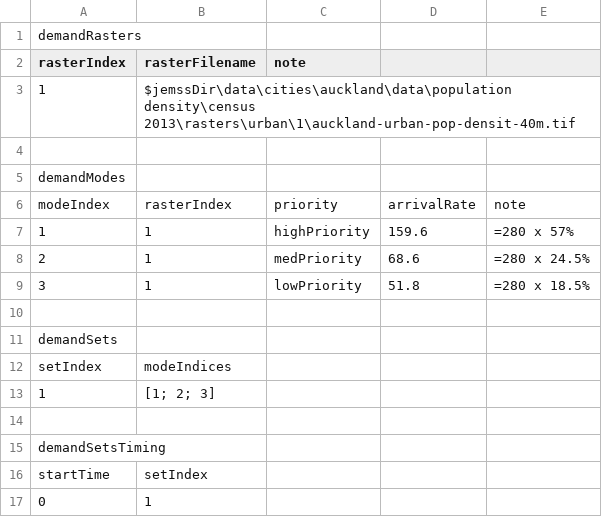
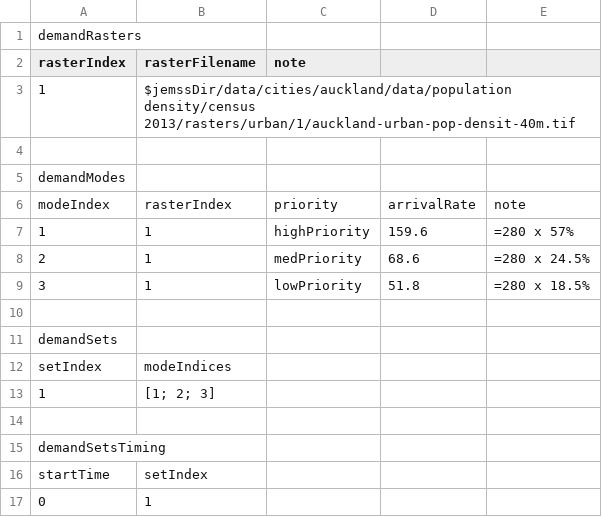
Before and after one commit to uoa-ems-research/JEMSS.jl, a CSV file: data/cities/auckland/urban/1/demand/1/demand_1.csv, drawn as a sheet.

```diff
--- a/data/cities/auckland/urban/1/demand/1/demand_1.csv
+++ b/data/cities/auckland/urban/1/demand/1/demand_1.csv
@@ -2,3 +2,3 @@ demandRasters,,,,
 rasterIndex,rasterFilename,note,,
-1,$jemssDir\data\cities\auckland\data\population density\census 2013\rasters\urban\1\auckland-urban-pop-densit-40m.tif,,,
+1,$jemssDir/data/cities/auckland/data/population density/census 2013/rasters/urban/1/auckland-urban-pop-densit-40m.tif,,,
 ,,,,
```
Also changed, not shown: 24 other files.
